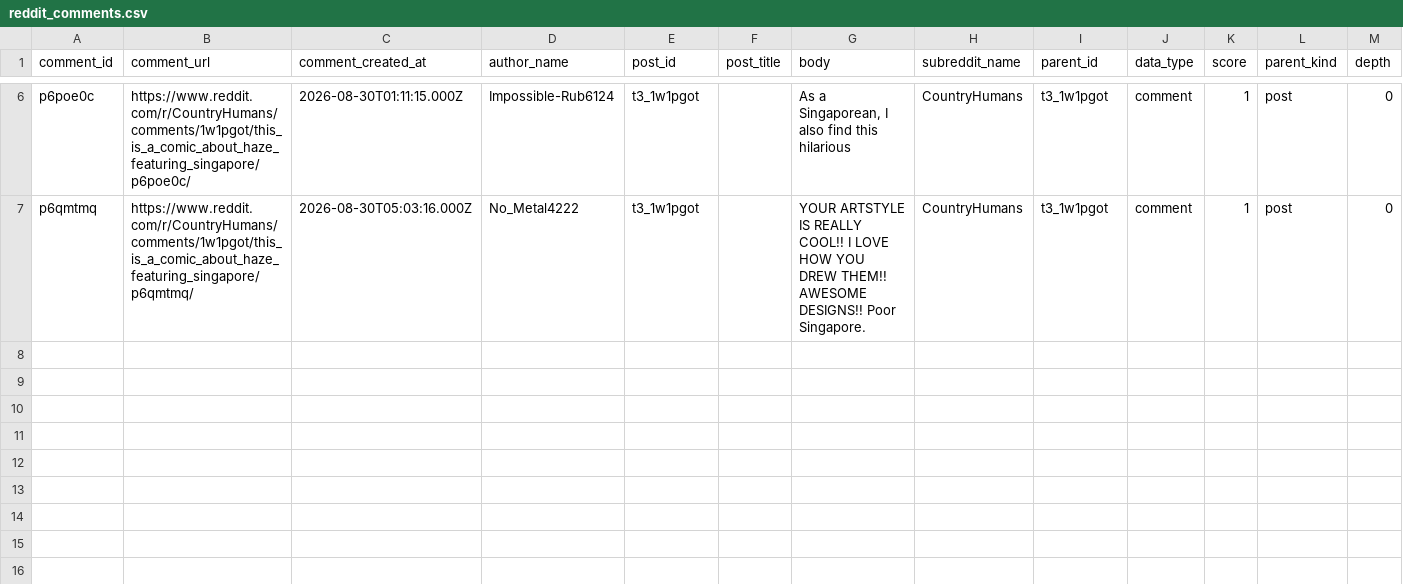
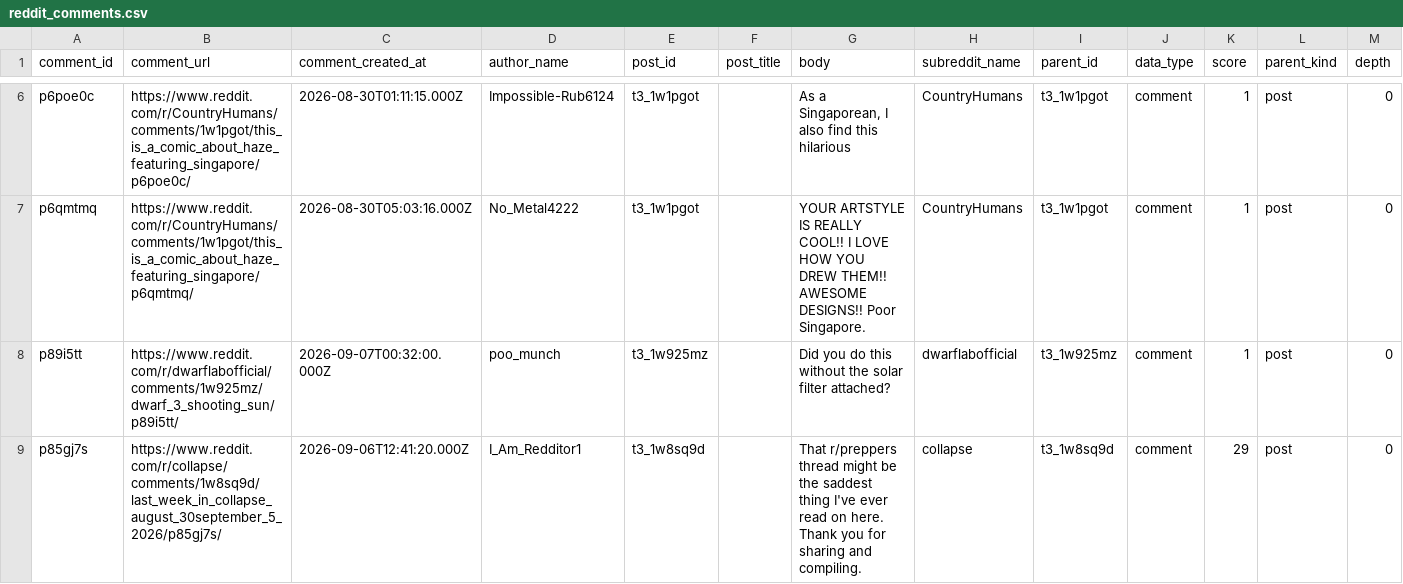
Before and after one commit to zqzkt/fyp_ecocupid, a CSV file: scripts/sources/reddit_comments.csv, drawn as a sheet; only a part is shown, gaps mark what is left out; the diff covers the shown part only; the diff names each change by its address in the sheet, - before the commit and + after, or states it on an @@ line.

Commit message:
linked reddit to supabase

```diff
--- a/scripts/sources/reddit_comments.csv
+++ b/scripts/sources/reddit_comments.csv
+row 8: p89i5tt | https://www.reddit.com/r/dwarflabofficial/comments/1w925mz/dwarf_3_shooting_sun/p89i5tt/ | 2026-09-07T00:32:00.000Z | poo_munch | t3_1w925mz |  | Did you do this without the solar filter attached? | dwarflabofficial | t3_1w925mz | comment | 1 | post | 0
+row 9: p85gj7s | https://www.reddit.com/r/collapse/comments/1w8sq9d/last_week_in_collapse_august_30september_5_2026/p85gj7s/ | 2026-09-06T12:41:20.000Z | I_Am_Redditor1 | t3_1w8sq9d |  | That r/preppers thread might be the saddest thing I've ever read on here. Thank you for sharing and compiling. | collapse | t3_1w8sq9d | comment | 29 | post | 0
```
Also changed, not shown: 5 added rows elsewhere in this file, 4 other files.
